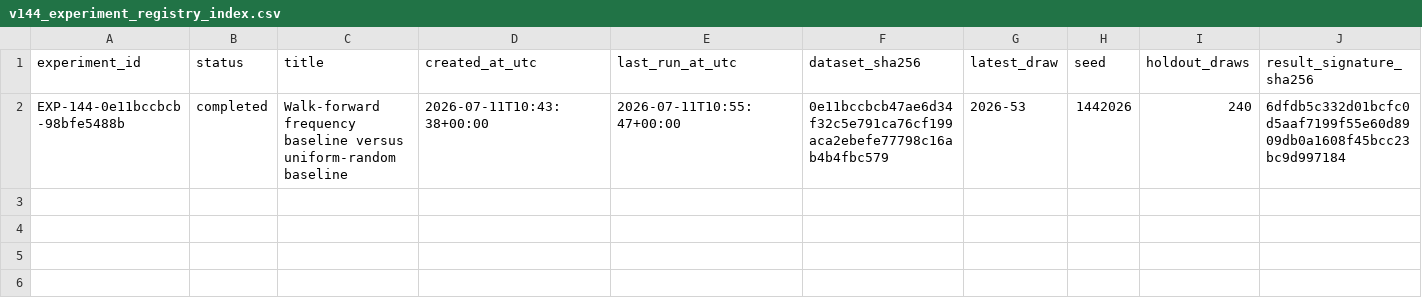
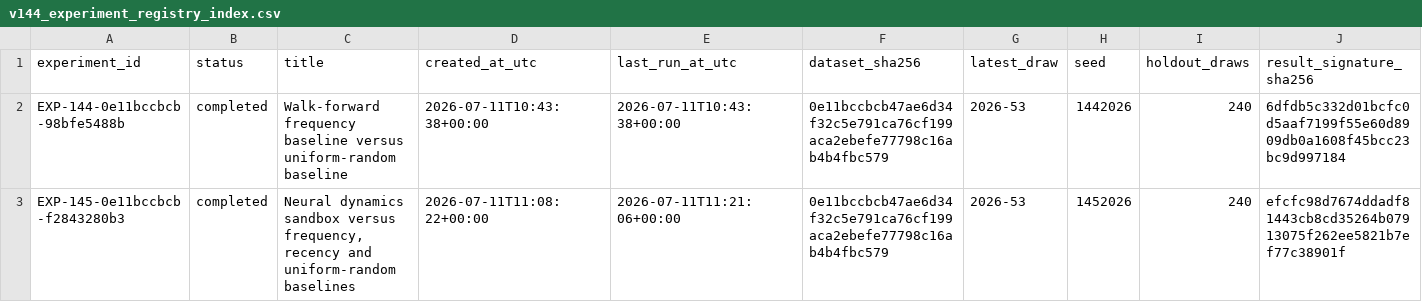
Before and after one commit to SATananov/lottery-probability-model, a CSV file: reports/v144_experiment_registry_index.csv, drawn as a sheet.

Commit message:
Complete Step 145 experimental neural dynamics sandbox

```diff
--- a/reports/v144_experiment_registry_index.csv
+++ b/reports/v144_experiment_registry_index.csv
@@ -1,2 +1,3 @@
 experiment_id,status,title,created_at_utc,last_run_at_utc,dataset_sha256,latest_draw,seed,holdout_draws,result_signature_sha256
-EXP-144-0e11bccbcb-98bfe5488b,completed,Walk-forward frequency baseline versus uniform-random baseline,2026-07-11T10:43:38+00:00,2026-07-11T10:55:47+00:00,0e11bccbcb47ae6d34f32c5e791ca76cf199aca2ebefe77798c16ab4b4fbc579,2026-53,1442026,240,6dfdb5c332d01bcfc0d5aaf7199f55e60d8909db0a1608f45bcc23bc9d997184
+EXP-144-0e11bccbcb-98bfe5488b,completed,Walk-forward frequency baseline versus uniform-random baseline,2026-07-11T10:43:38+00:00,2026-07-11T10:43:38+00:00,0e11bccbcb47ae6d34f32c5e791ca76cf199aca2ebefe77798c16ab4b4fbc579,2026-53,1442026,240,6dfdb5c332d01bcfc0d5aaf7199f55e60d8909db0a1608f45bcc23bc9d997184
+EXP-145-0e11bccbcb-f2843280b3,completed,"Neural dynamics sandbox versus frequency, recency and uniform-random baselines",2026-07-11T11:08:22+00:00,2026-07-11T11:21:06+00:00,0e11bccbcb47ae6d34f32c5e791ca76cf199aca2ebefe77798c16ab4b4fbc579,2026-53,1452026,240,efcfc98d7674ddadf81443cb8cd35264b07913075f262ee5821b7ef77c38901f
```
Also changed, not shown: 22 other files.
